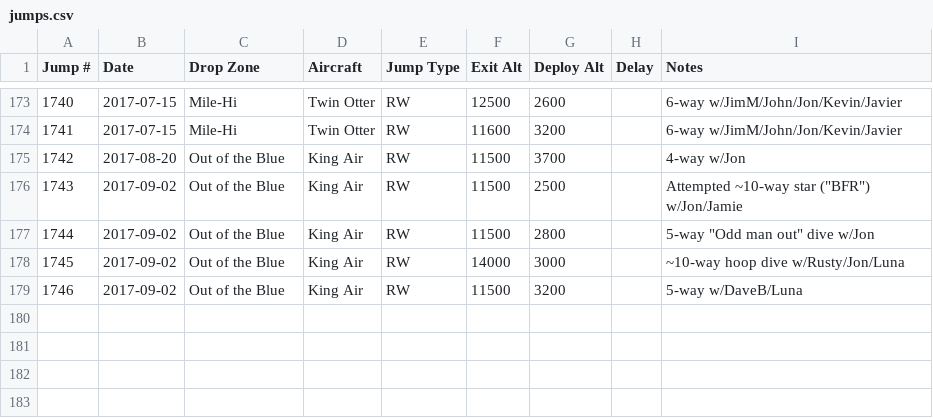
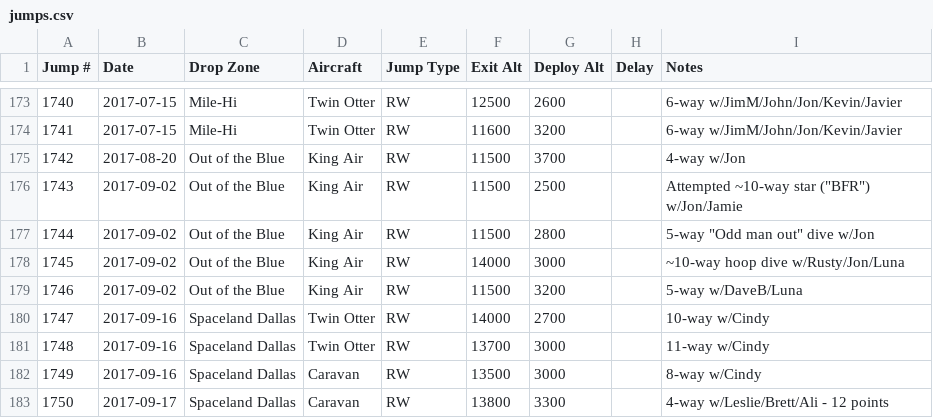
Before and after one commit to wildlava/skydive-logbook, a CSV file: jumps.csv, drawn as a sheet; only a part is shown, gaps mark what is left out; the diff names each change by its address in the sheet, - before the commit and + after, or states it on an @@ line.

Commit message:
Add jumps

```diff
--- a/jumps.csv
+++ b/jumps.csv
+row 180: 1747 | 2017-09-16 | Spaceland Dallas | Twin Otter | RW | 14000 | 2700 |  | 10-way w/Cindy
+row 181: 1748 | 2017-09-16 | Spaceland Dallas | Twin Otter | RW | 13700 | 3000 |  | 11-way w/Cindy
+row 182: 1749 | 2017-09-16 | Spaceland Dallas | Caravan | RW | 13500 | 3000 |  | 8-way w/Cindy
+row 183: 1750 | 2017-09-17 | Spaceland Dallas | Caravan | RW | 13800 | 3300 |  | 4-way w/Leslie/Brett/Ali - 12 points
```
